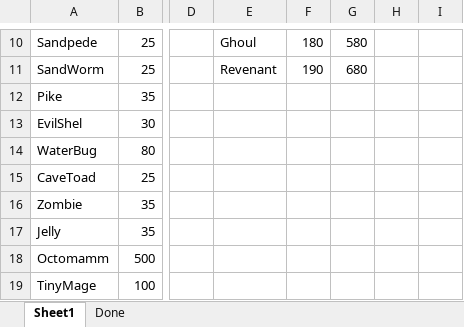
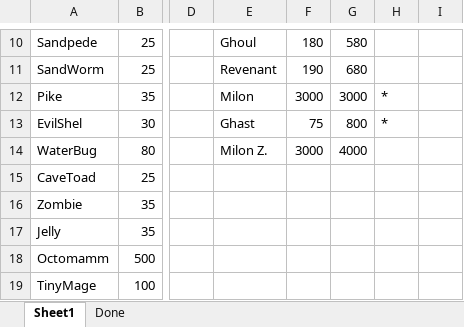
Before and after one commit to jerbtrundles/ff_ocr, an Excel workbook: ff_ocr/manual_data.xlsx, sheet Sheet1, drawn as a sheet; only a part is shown, gaps mark what is left out; values as stored, in another font and other column widths than the file's, no borders; table styles not drawn; the diff names each change by its address in the sheet, - before the commit and + after, or states it on an @@ line.

Commit message:
filter out fast forwards from string matching added data for milon, milon z. rudimentary checks to differentiate milon, milon z. condensed match string distinction

```diff
--- a/ff_ocr/manual_data.xlsx (sheet Sheet1)
+++ b/ff_ocr/manual_data.xlsx (sheet Sheet1)
-E12: (empty)
+E12: Milon
-F12: (empty)
+F12: 3000
-G12: (empty)
+G12: 3000
-H12:H13: (empty)
+H12:H13: *
-E13: (empty)
+E13: Ghast
-F13: (empty)
+F13: 75
-G13: (empty)
+G13: 800
-E14: (empty)
+E14: Milon Z.
-F14: (empty)
+F14: 3000
-G14: (empty)
+G14: 4000
```
Also changed, not shown: 5 other files.
